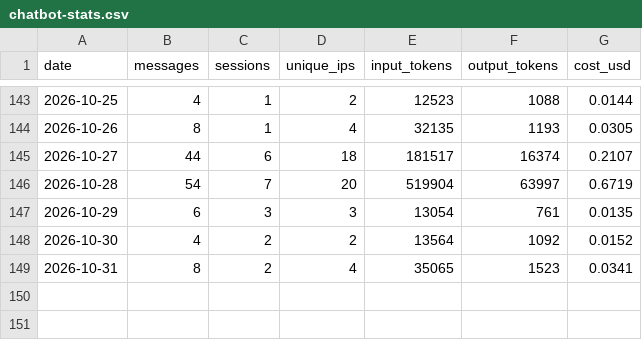
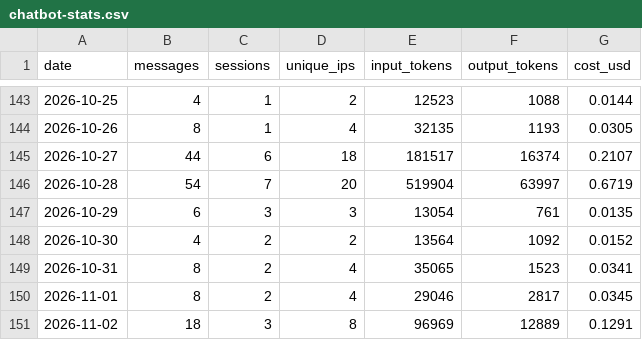
Before and after one commit to wbpowell328/sda-website, a CSV file: chatbot/stats/chatbot-stats.csv, drawn as a sheet; only a part is shown, gaps mark what is left out; the diff names each change by its address in the sheet, - before the commit and + after, or states it on an @@ line.

```diff
--- a/chatbot/stats/chatbot-stats.csv
+++ b/chatbot/stats/chatbot-stats.csv
+row 150: 2026-11-01 | 8 | 2 | 4 | 29046 | 2817 | 0.0345
+row 151: 2026-11-02 | 18 | 3 | 8 | 96969 | 12889 | 0.1291
```
